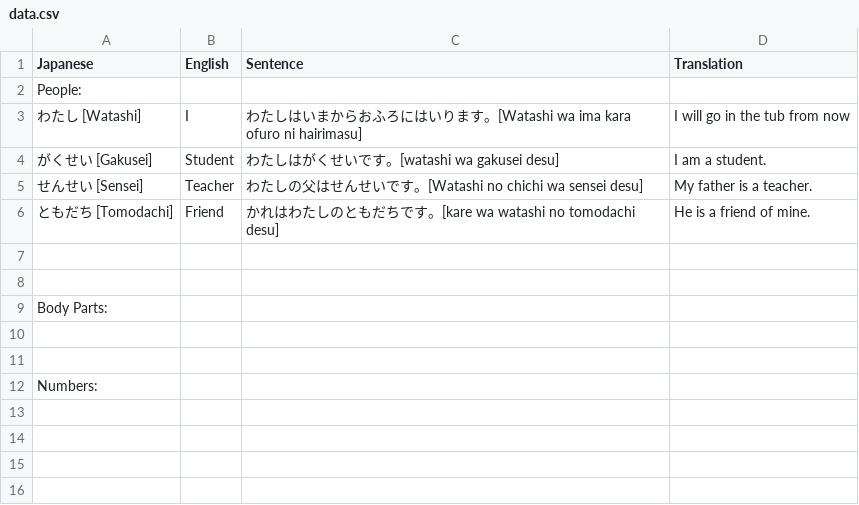
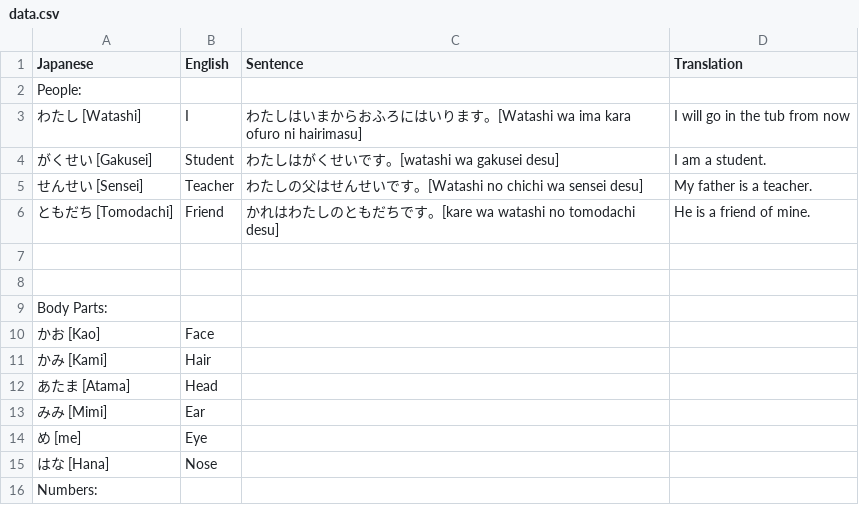
Before and after one commit to samirjha123/kuizu, a CSV file: data.csv, drawn as a sheet.

Commit message:
gff

```diff
--- a/data.csv
+++ b/data.csv
@@ -9,4 +9,8 @@ People:
 Body Parts:
-,,,
-,,,
+かお [Kao],Face,,
+かみ [Kami],Hair,,
+あたま [Atama],Head,,
+みみ [Mimi],Ear,,
+め [me],Eye,,
+はな [Hana],Nose,,
 Numbers:
```
